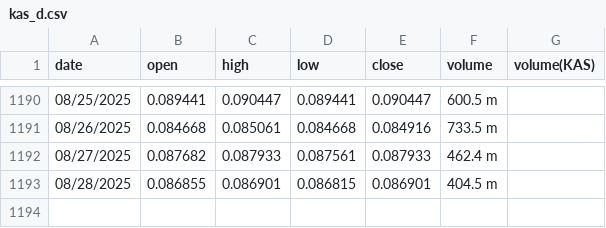
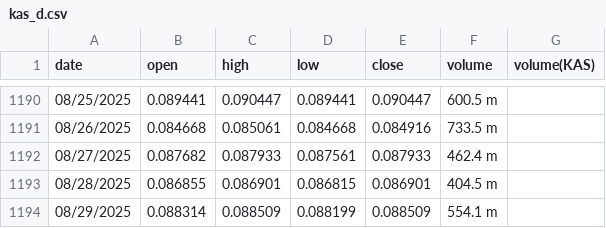
Before and after one commit to mariusortiz/kaspadash, a CSV file: kas_d.csv, drawn as a sheet; only a part is shown, gaps mark what is left out.

Commit message:
Update Kaspa data

```diff
--- a/kas_d.csv
+++ b/kas_d.csv
@@ -1193 +1193,2 @@ date,open,high,low,close,volume,volume(KAS)
 08/28/2025,0.086855,0.086901,0.086815,0.086901,404.5 m,
+08/29/2025,0.088314,0.088509,0.088199,0.088509,554.1 m,
```
